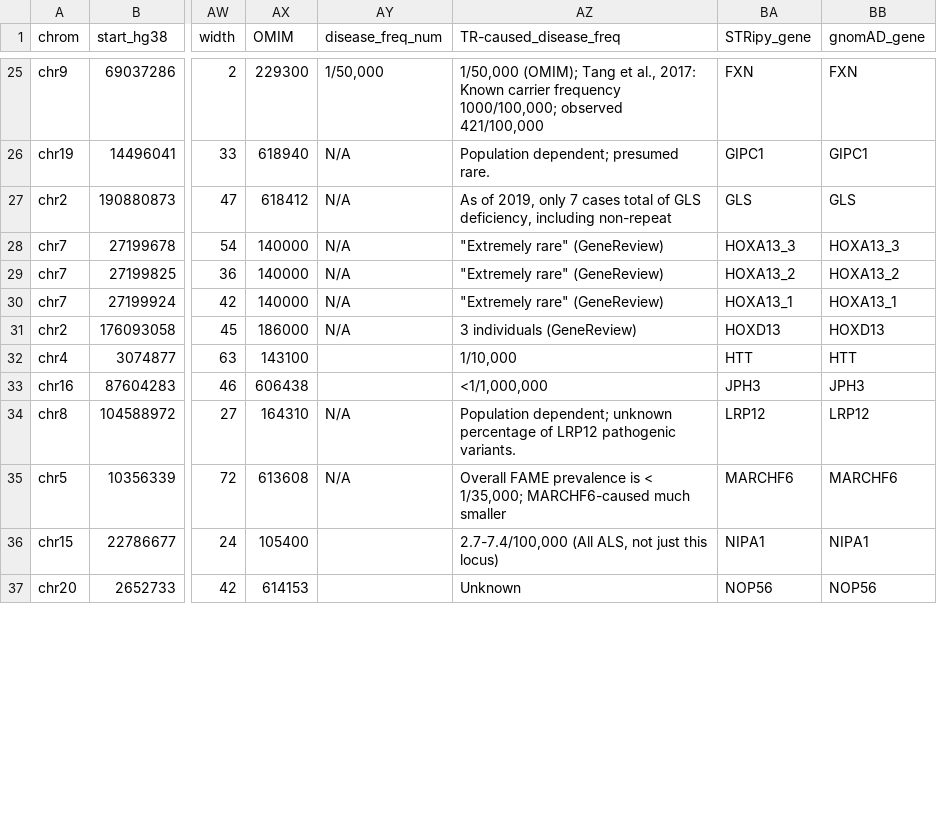
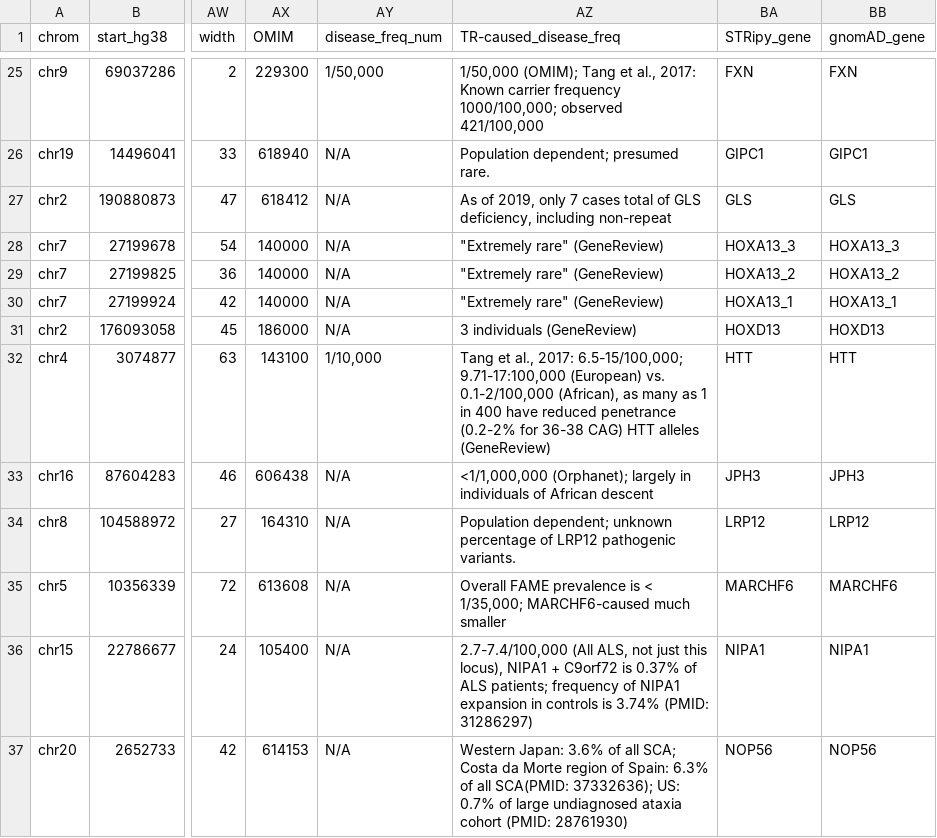
Before and after one commit to dashnowlab/STRchive, a CSV file: data/STR-disease-loci.csv, drawn as a sheet; only a part is shown, gaps mark what is left out; the diff covers the shown part only; the diff names each change by its address in the sheet, - before the commit and + after, or states it on an @@ line.

```diff
--- a/data/STR-disease-loci.csv
+++ b/data/STR-disease-loci.csv
-AY32 (disease_freq_num): (empty)
+AY32 (disease_freq_num): 1/10,000
-AZ32 (TR-caused_disease_freq): 1/10,000
+AZ32 (TR-caused_disease_freq): Tang et al., 2017: 6.5-15/100,000; 9.71-17:100,000 (European) vs. 0.1-2/100,000 (African), as many as 1 in 400 have reduced penetrance (0.2-2% for 36-38 CAG) HTT alleles (GeneReview)
-AY33 (disease_freq_num): (empty)
+AY33 (disease_freq_num): N/A
-AZ33 (TR-caused_disease_freq): <1/1,000,000
+AZ33 (TR-caused_disease_freq): <1/1,000,000 (Orphanet); largely in individuals of African descent
-AY36:AY37 (disease_freq_num): (empty)
+AY36:AY37 (disease_freq_num): N/A
-AZ36 (TR-caused_disease_freq): …just this locus)
+AZ36 (TR-caused_disease_freq): …just this locus), NIPA1 + C9orf72 is 0.37% of ALS patients; frequency of NIPA1 expansion in controls is 3.74% (PMID: 31286297)
-AZ37 (TR-caused_disease_freq): Unknown
+AZ37 (TR-caused_disease_freq): Western Japan: 3.6% of all SCA; Costa da Morte region of Spain: 6.3% of all SCA(PMID: 37332636); US: 0.7% of large undiagnosed ataxia cohort (PMID: 28761930)
```
Also changed, not shown: 73 edited cells elsewhere in this file.
